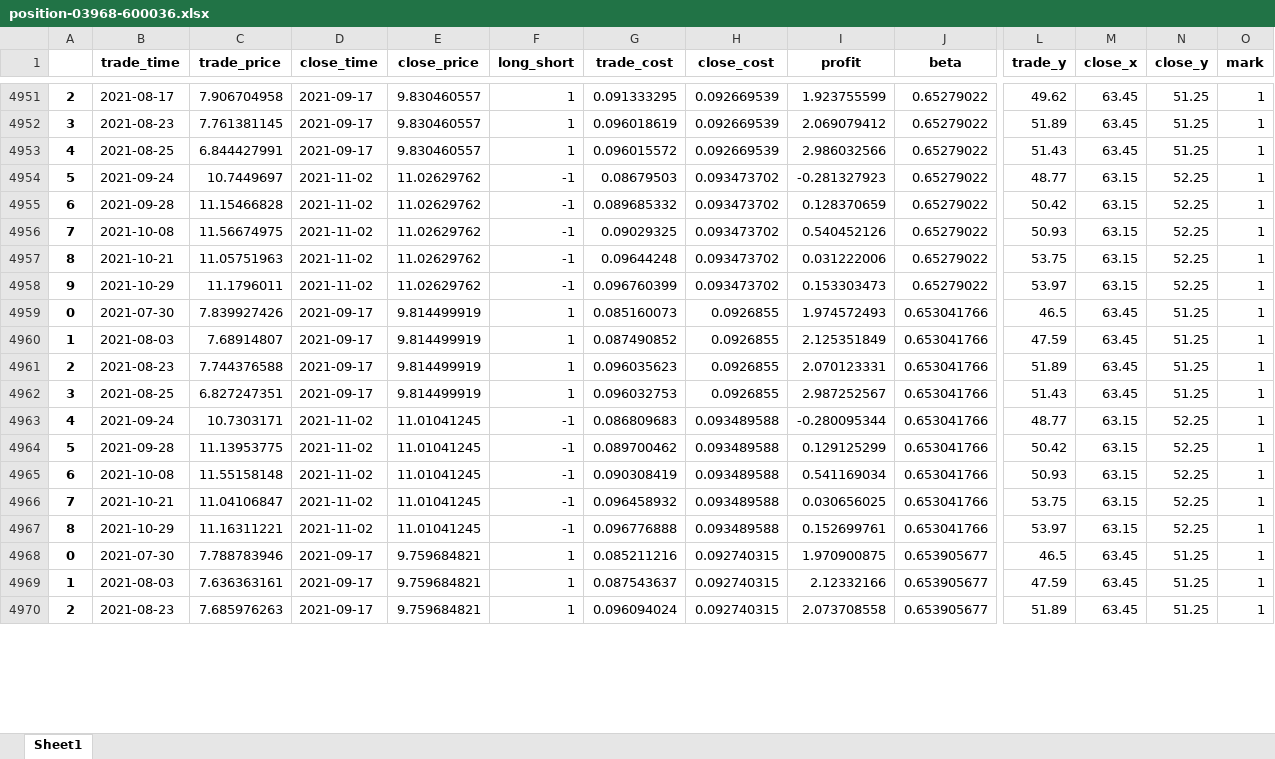
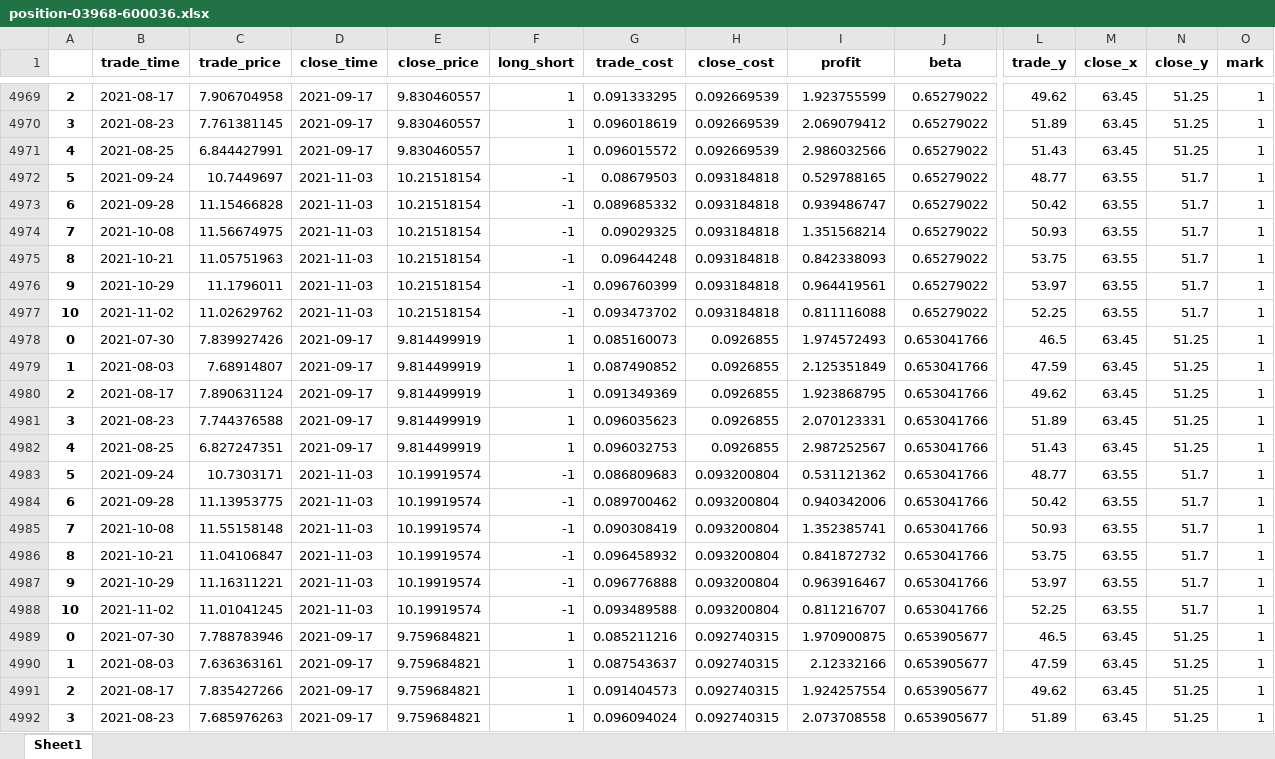
Before and after one commit to quanttrade/product, an Excel workbook: s60_signal/position-03968-600036.xlsx, sheet Sheet1, drawn as a sheet; only a part is shown, gaps mark what is left out; values as stored, in another font and other column widths than the file's, no borders; addresses are those after the commit; rows hold the shown columns only; the diff covers the shown part only; the diff names each change by its address in the sheet, - before the commit and + after, or states it on an @@ line.

```diff
--- a/s60_signal/position-03968-600036.xlsx (sheet Sheet1)
+++ b/s60_signal/position-03968-600036.xlsx (sheet Sheet1)
-D4972:D4976 (close_time): 2021-11-02
+D4972:D4976 (close_time): 2021-11-03
-E4972:E4976 (close_price): 11.02629762
+E4972:E4976 (close_price): 10.21518154
-H4972:H4976 (close_cost): 0.093473702
+H4972:H4976 (close_cost): 0.093184818
-I4972 (profit): -0.281327923
+I4972 (profit): 0.529788165
-M4972:M4976 (close_x): 63.15
+M4972:M4976 (close_x): 63.55
-N4972:N4976 (close_y): 52.25
+N4972:N4976 (close_y): 51.7
-I4973 (profit): 0.128370659
+I4973 (profit): 0.939486747
-I4974 (profit): 0.540452126
+I4974 (profit): 1.351568214
-I4975 (profit): 0.031222006
+I4975 (profit): 0.842338093
-I4976 (profit): 0.153303473
+I4976 (profit): 0.964419561
+row 4977: 10 | 2021-11-02 | 11.02629762 | 2021-11-03 | 10.21518154 | -1 | 0.093473702 | 0.093184818 | 0.811116088 | 0.65279022 | 52.25 | 63.55 | 51.7 | 1
+row 4980: 2 | 2021-08-17 | 7.890631124 | 2021-09-17 | 9.814499919 | 1 | 0.091349369 | 0.0926855 | 1.923868795 | 0.653041766 | 49.62 | 63.45 | 51.25 | 1
-A4981: 2
+A4981: 3
-A4982: 3
+A4982: 4
-A4983: 4
+A4983: 5
-D4983:D4987 (close_time): 2021-11-02
+D4983:D4987 (close_time): 2021-11-03
-E4983:E4987 (close_price): 11.01041245
+E4983:E4987 (close_price): 10.19919574
-H4983:H4987 (close_cost): 0.093489588
+H4983:H4987 (close_cost): 0.093200804
-I4983 (profit): -0.280095344
+I4983 (profit): 0.531121362
-M4983:M4987 (close_x): 63.15
+M4983:M4987 (close_x): 63.55
-N4983:N4987 (close_y): 52.25
+N4983:N4987 (close_y): 51.7
-A4984: 5
+A4984: 6
-I4984 (profit): 0.129125299
+I4984 (profit): 0.940342006
-A4985: 6
+A4985: 7
-I4985 (profit): 0.541169034
+I4985 (profit): 1.352385741
-A4986: 7
+A4986: 8
-I4986 (profit): 0.030656025
+I4986 (profit): 0.841872732
-A4987: 8
+A4987: 9
-I4987 (profit): 0.152699761
+I4987 (profit): 0.963916467
+row 4988: 10 | 2021-11-02 | 11.01041245 | 2021-11-03 | 10.19919574 | -1 | 0.093489588 | 0.093200804 | 0.811216707 | 0.653041766 | 52.25 | 63.55 | 51.7 | 1
+row 4991: 2 | 2021-08-17 | 7.835427266 | 2021-09-17 | 9.759684821 | 1 | 0.091404573 | 0.092740315 | 1.924257554 | 0.653905677 | 49.62 | 63.45 | 51.25 | 1
-A4992: 2
+A4992: 3
```
Also changed, not shown: 40 added rows, 2 removed rows and 830 edited cells elsewhere in this sheet, s60_signal/position-00358-600362.xlsx, s60_signal/position-00753-601111.xlsx, 53 other files.
